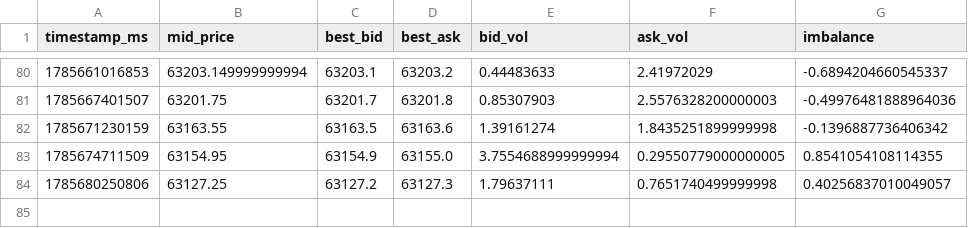
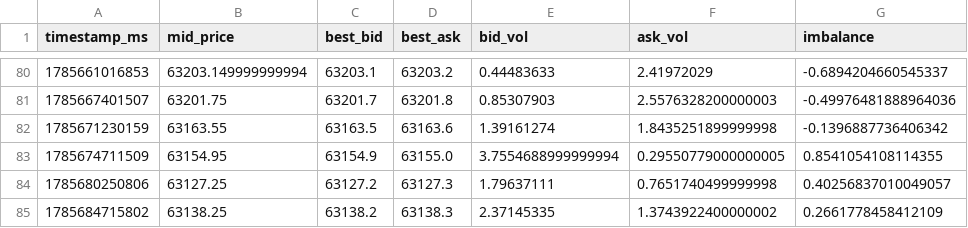
Before and after one commit to deardzaa/btc-okx-bot., a CSV file: orderbook_dataset.csv, drawn as a sheet; only a part is shown, gaps mark what is left out; the diff names each change by its address in the sheet, - before the commit and + after, or states it on an @@ line.

Commit message:
Update order book data [skip ci]

```diff
--- a/orderbook_dataset.csv
+++ b/orderbook_dataset.csv
+row 85: 1785684715802 | 63138.25 | 63138.2 | 63138.3 | 2.37145335 | 1.3743922400000002 | 0.2661778458412109
```
